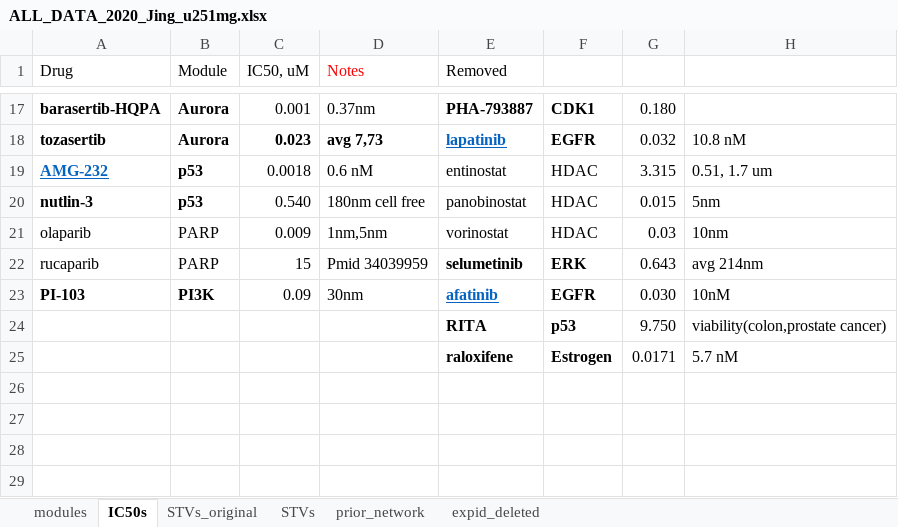
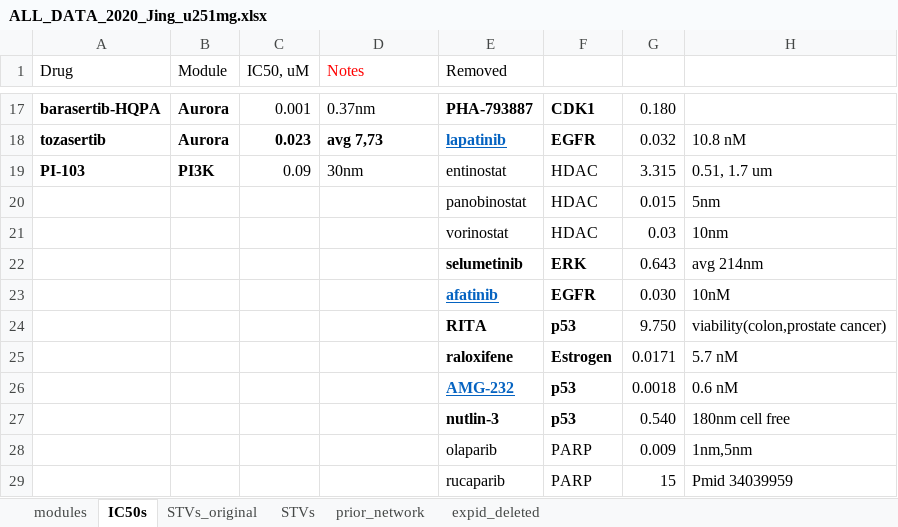
Before and after one commit to jingsday/gbm_Scripts, an Excel workbook: gbm_Scripts_bmra_u251mg/00_outputs_2020_U251MG/ALL_DATA_2020_Jing_u251mg.xlsx, sheet IC50s, drawn as a sheet; only a part is shown, gaps mark what is left out; values as stored, in another font and other column widths than the file's, no borders; removed rows and columns are numbered as before the commit, all else as after; the diff names each change by its address in the sheet, - before the commit and + after, or states it on an @@ line.

Commit message:
Removed now p53 and parp, still got EGFR and Aurora strange ummmmm

```diff
--- a/gbm_Scripts_bmra_u251mg/00_outputs_2020_U251MG/ALL_DATA_2020_Jing_u251mg.xlsx (sheet IC50s)
+++ b/gbm_Scripts_bmra_u251mg/00_outputs_2020_U251MG/ALL_DATA_2020_Jing_u251mg.xlsx (sheet IC50s)
-row 19: AMG-232 | p53 | 0.0018 | 0.6 nM | entinostat | HDAC | 3.315 | 0.51, 1.7 um
-row 20: nutlin-3 | p53 | 0.540 | 180nm cell free | panobinostat | HDAC | 0.015 | 5nm
-row 21: olaparib | PARP | 0.009 | 1nm,5nm | vorinostat | HDAC | 0.03 | 10nm
-row 22: rucaparib | PARP | 15 | Pmid 34039959 | selumetinib | ERK | 0.643 | avg 214nm
-E19 (Removed): afatinib
+E19 (Removed): entinostat
-E19:F19 bold: on
+E19:F19 bold: off
@@ E19 underline: on → off, text colour: #0563C1 → black @@
-F19: EGFR
+F19: HDAC
-G19: 0.030
+G19: 3.315
-H19: 10nM
+H19: 0.51, 1.7 um
+row 20:  |  |  |  | panobinostat | HDAC | 0.015 | 5nm
+row 21:  |  |  |  | vorinostat | HDAC | 0.03 | 10nm
+row 22:  |  |  |  | selumetinib | ERK | 0.643 | avg 214nm
+row 23:  |  |  |  | afatinib | EGFR | 0.030 | 10nM
+row 26:  |  |  |  | AMG-232 | p53 | 0.0018 | 0.6 nM
+row 27:  |  |  |  | nutlin-3 | p53 | 0.540 | 180nm cell free
+row 28:  |  |  |  | olaparib | PARP | 0.009 | 1nm,5nm
+row 29:  |  |  |  | rucaparib | PARP | 15 | Pmid 34039959
```
Also changed, not shown: sheet prior_network, sheet modules, 18 other files.
